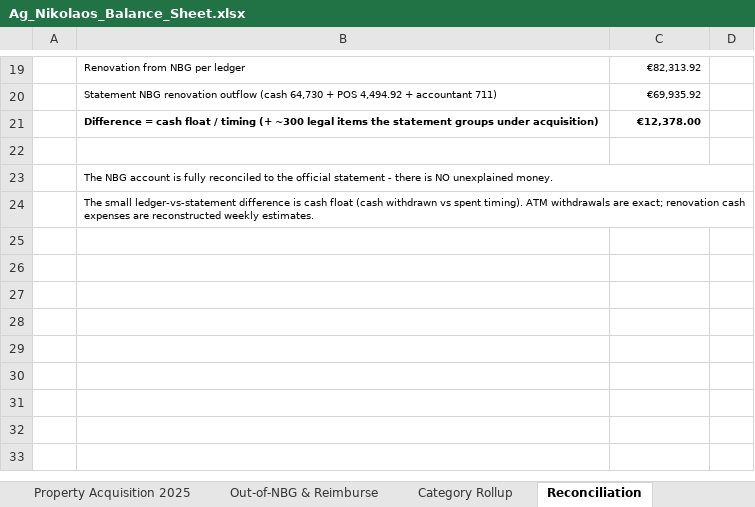
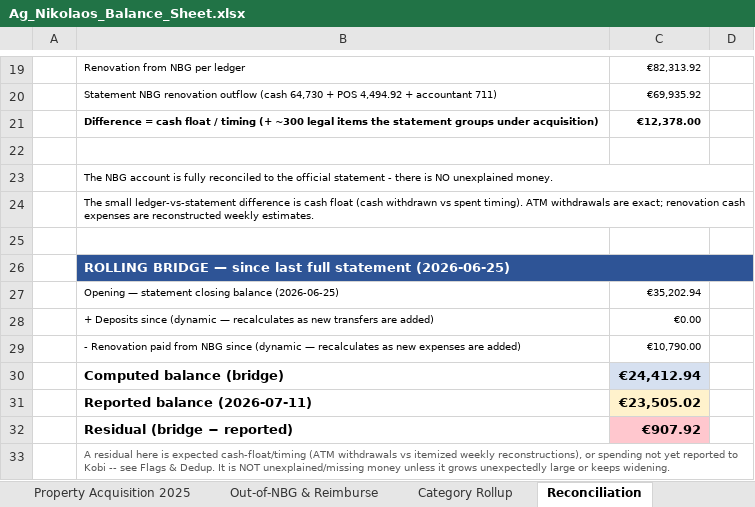
Before and after one commit to kobiba-git/Ag-Nikolaos-Project, an Excel workbook: Budget/Ag_Nikolaos_Balance_Sheet.xlsx, sheet Reconciliation, drawn as a sheet; only a part is shown, gaps mark what is left out; values as stored, in another font and other column widths than the file's, no borders; the diff names each change by its address in the sheet, - before the commit and + after, or states it on an @@ line.

```diff
--- a/Budget/Ag_Nikolaos_Balance_Sheet.xlsx (sheet Reconciliation)
+++ b/Budget/Ag_Nikolaos_Balance_Sheet.xlsx (sheet Reconciliation)
+row 25: (empty)
+row 26:  | ROLLING BRIDGE — since last full statement (2026-06-25)
+row 27:  | Opening — statement closing balance (2026-06-25) | €35,202.94
+row 28:  | + Deposits since (dynamic — recalculates as new transfers are added) | €0.00
+row 29:  | - Renovation paid from NBG since (dynamic — recalculates as new expenses are added) | €10,790.00
+row 30:  | Computed balance (bridge) | €24,412.94
+row 31:  | Reported balance (2026-07-11) | €23,505.02
+row 32:  | Residual (bridge − reported) | €907.92
+row 33:  | A residual here is expected cash-float/timing (ATM withdrawals vs itemized weekly reconstructions), or spending not yet reported to Kobi -- see Flags & Dedup. It is NOT unexplained/missing money unless it grows unexpectedly large or keeps widening.
```
Also changed, not shown: sheet Flags & Dedup, sheet Summary, 1 other file.
